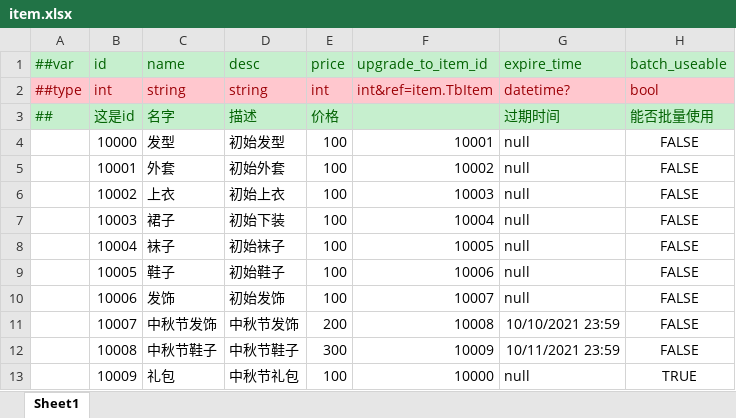
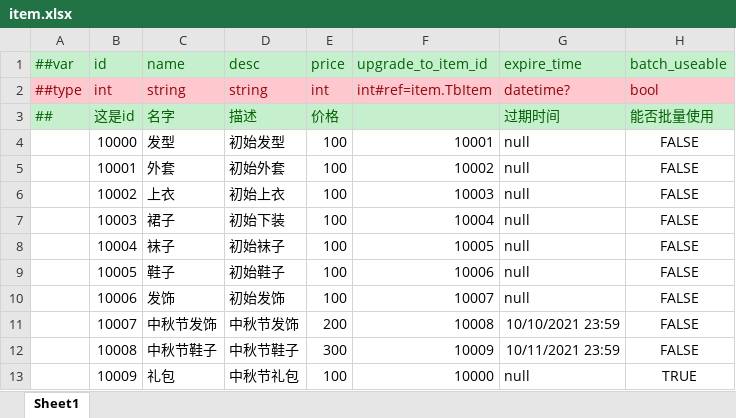
Before and after one commit to focus-creative-games/luban_examples, an Excel workbook: MiniDesignerConfigsTemplate/Datas/item.xlsx, sheet Sheet1, drawn as a sheet; values as stored, in another font and other column widths than the file's, no borders; the diff names each change by its address in the sheet, - before the commit and + after, or states it on an @@ line.

Commit message:
修复 MiniDesignerConfigsTemplate/Datas/item.xlsx的错误 修复 ConvertTemplates/gen_convert_unity_asset.bat 错误

```diff
--- a/MiniDesignerConfigsTemplate/Datas/item.xlsx (sheet Sheet1)
+++ b/MiniDesignerConfigsTemplate/Datas/item.xlsx (sheet Sheet1)
-F2 (upgrade_to_item_id): int&ref=item.TbItem
+F2 (upgrade_to_item_id): int#ref=item.TbItem
```
Also changed, not shown: 1 other file.
